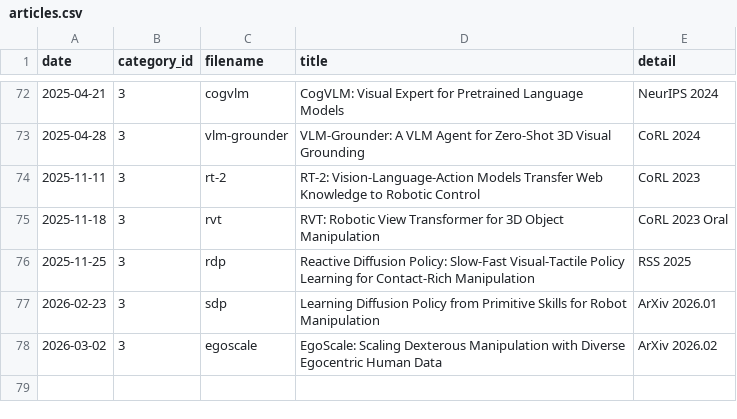
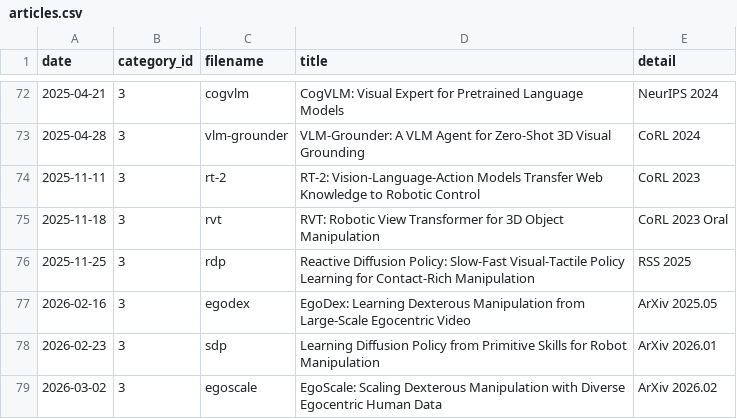
Before and after one commit to seongminjung/seongminjung.github.io, a CSV file: database/articles.csv, drawn as a sheet; only a part is shown, gaps mark what is left out.

```diff
--- a/database/articles.csv
+++ b/database/articles.csv
@@ -76,2 +76,3 @@ date,category_id,filename,title,detail
 2025-11-25,3,rdp,Reactive Diffusion Policy: Slow-Fast Visual-Tactile Policy Learning for Contact-Rich Manipulation,RSS 2025
+2026-02-16,3,egodex,EgoDex: Learning Dexterous Manipulation from Large-Scale Egocentric Video,ArXiv 2025.05
 2026-02-23,3,sdp,Learning Diffusion Policy from Primitive Skills for Robot Manipulation,ArXiv 2026.01
```
Also changed, not shown: 8 other files.
